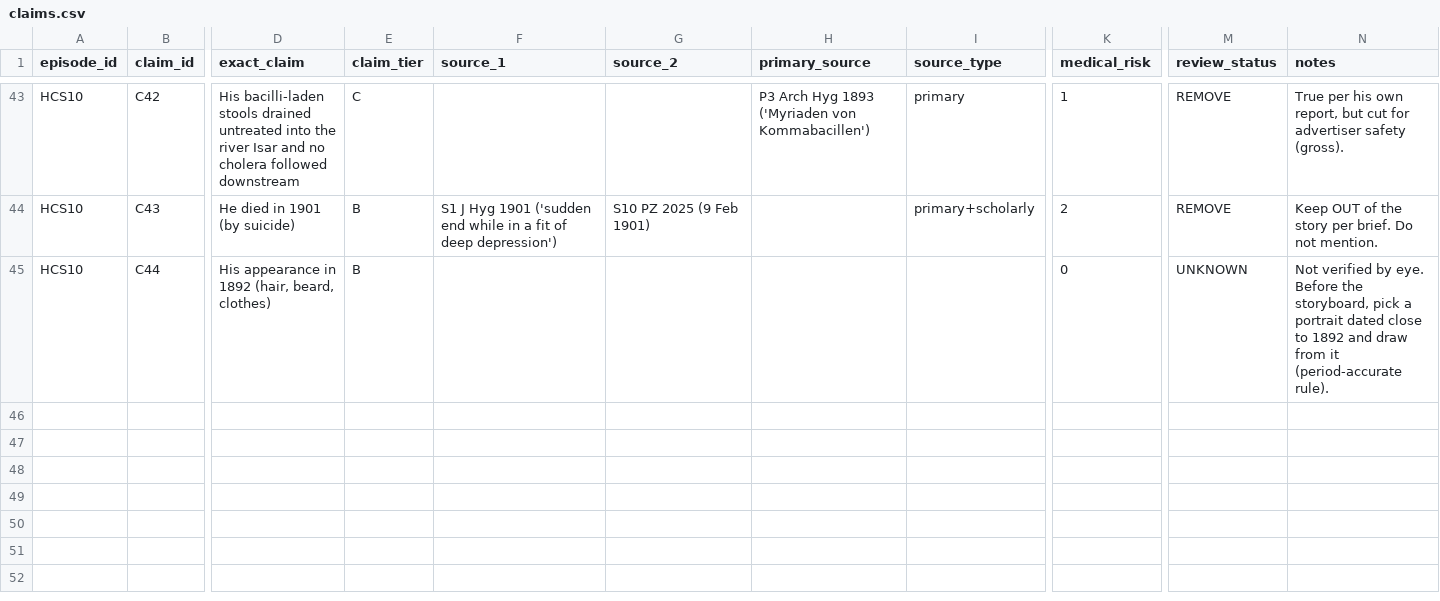
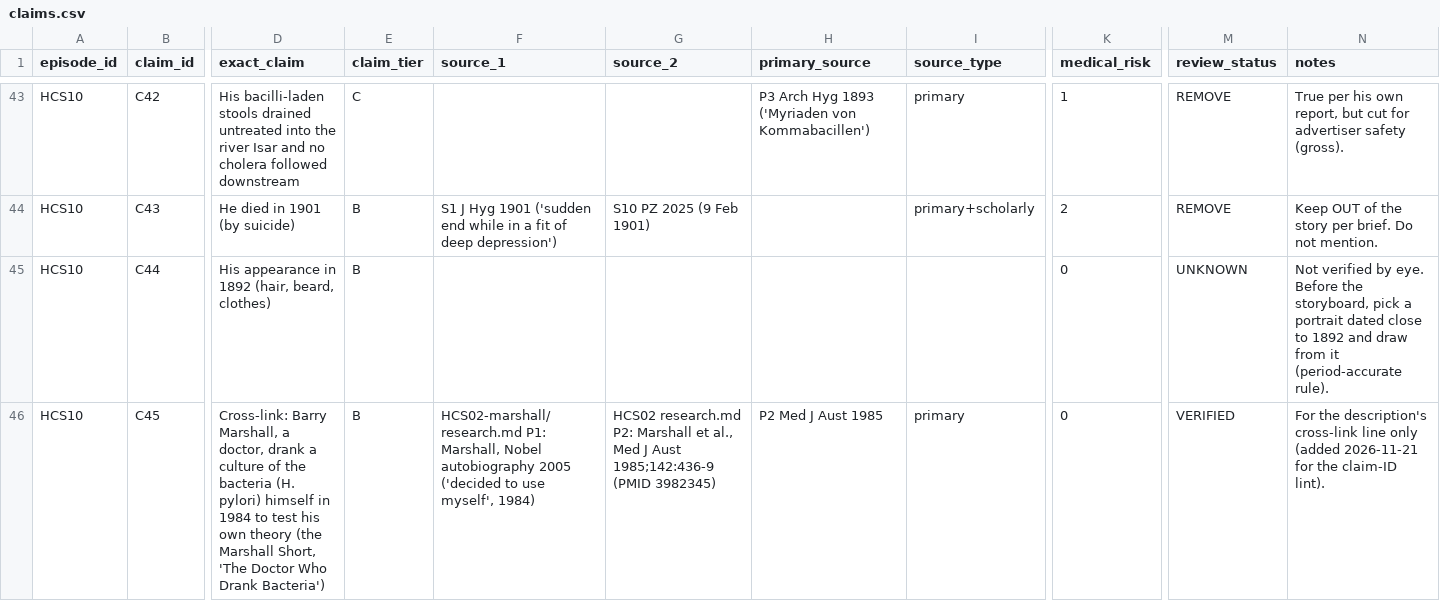
Before and after one commit to M-Bornara/OpenMontage, a CSV file: channels/storybook-medical/editorial/episodes/HCS10-pettenkofer/claims.csv, drawn as a sheet; only a part is shown, gaps mark what is left out; rows hold the shown columns only; the diff names each change by its address in the sheet, - before the commit and + after, or states it on an @@ line.

```diff
--- a/channels/storybook-medical/editorial/episodes/HCS10-pettenkofer/claims.csv
+++ b/channels/storybook-medical/editorial/episodes/HCS10-pettenkofer/claims.csv
+row 46: HCS10 | C45 | Cross-link: Barry Marshall, a doctor, drank a culture of the bacteria (H. pylori) himself in 1984 to test his own theory (the Marshall Short, 'The Doctor Who Drank Bacteria') | B | HCS02-marshall/research.md P1: Marshall, Nobel autobiography 2005 ('decided to use myself', 1984) | HCS02 research.md P2: Marshall et al., Med J Aust 1985;142:436-9 (PMID 3982345) | P2 Med J Aust 1985 | primary | 0 | VERIFIED | For the description's cross-link line only (added 2026-11-21 for the claim-ID lint).
```
Also changed, not shown: 12 other files.
